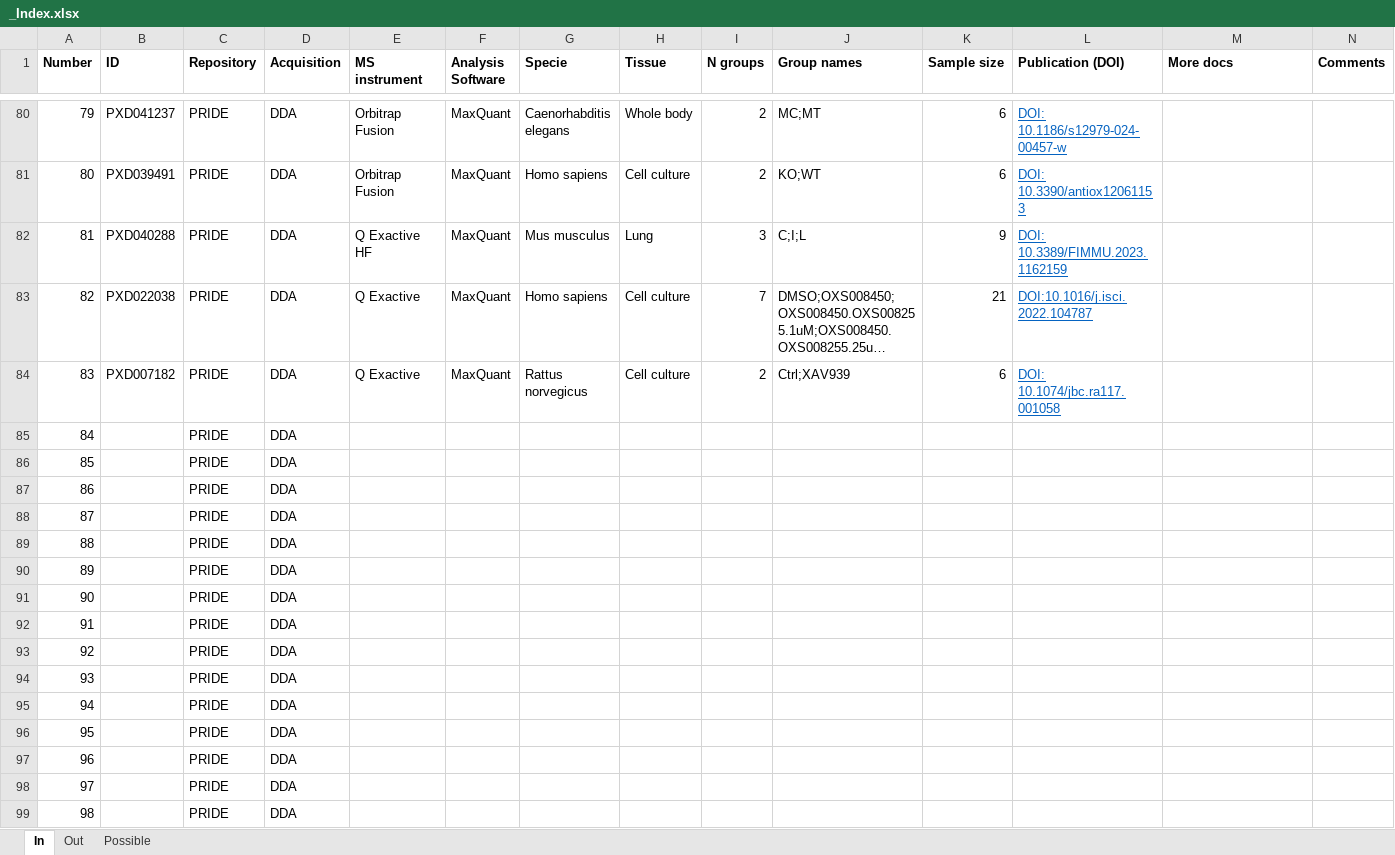
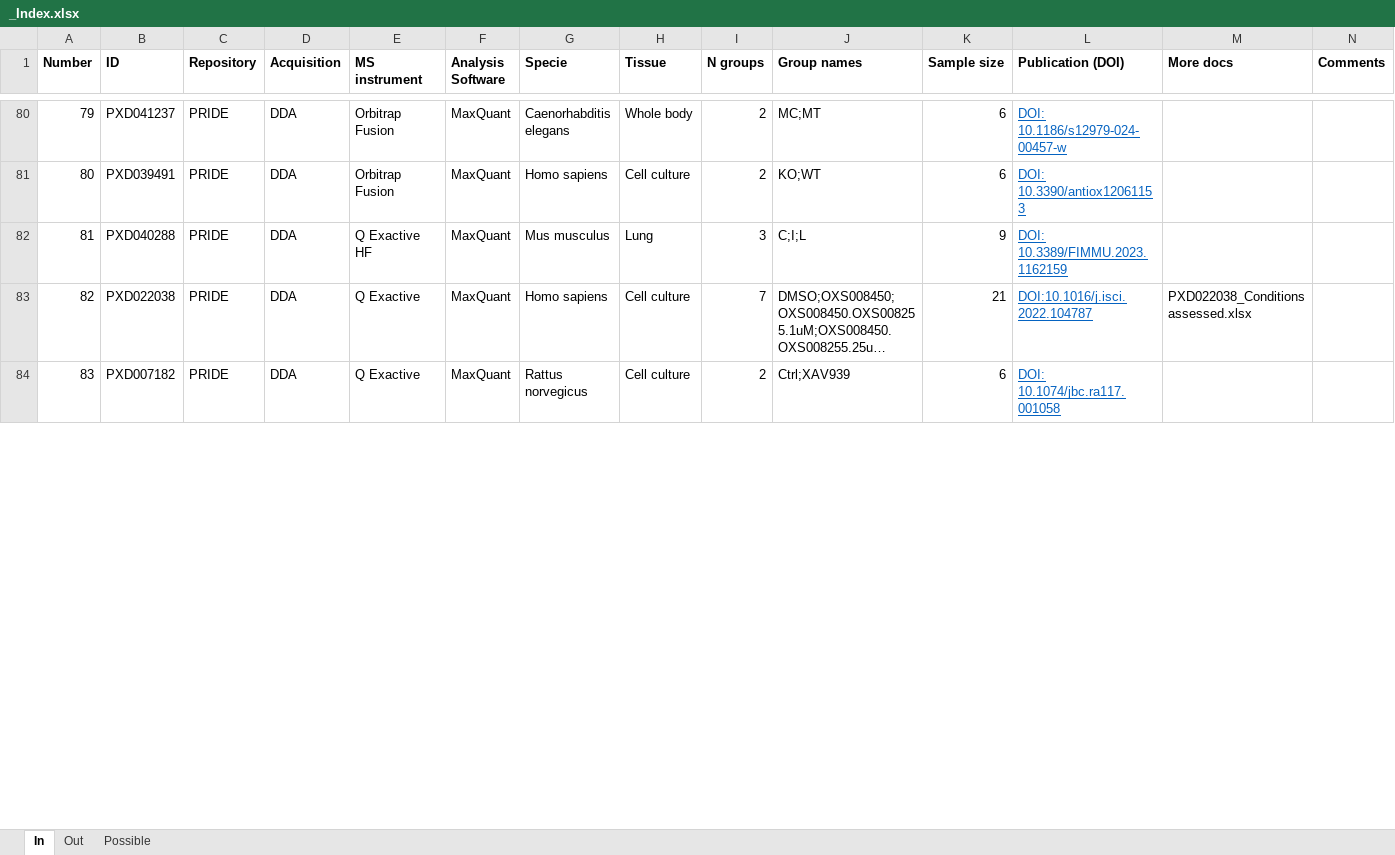
Before and after one commit to juliagcurras/normScore-development, an Excel workbook: goldStandard/_Index.xlsx, sheet In, drawn as a sheet; only a part is shown, gaps mark what is left out; long unchanged cells end in …; values as stored, in another font and other column widths than the file's, no borders; removed rows and columns are numbered as before the commit, all else as after; the diff covers the shown part only; the diff names each change by its address in the sheet, - before the commit and + after, or states it on an @@ line.

```diff
--- a/goldStandard/_Index.xlsx (sheet In)
+++ b/goldStandard/_Index.xlsx (sheet In)
-M83 (More docs): (empty)
+M83 (More docs): PXD022038_Conditionsassessed.xlsx
-row 85: 84 |  | PRIDE | DDA
-row 86: 85 |  | PRIDE | DDA
-row 87: 86 |  | PRIDE | DDA
-row 88: 87 |  | PRIDE | DDA
-row 89: 88 |  | PRIDE | DDA
-row 90: 89 |  | PRIDE | DDA
-row 91: 90 |  | PRIDE | DDA
-row 92: 91 |  | PRIDE | DDA
-row 93: 92 |  | PRIDE | DDA
-row 94: 93 |  | PRIDE | DDA
-row 95: 94 |  | PRIDE | DDA
-row 96: 95 |  | PRIDE | DDA
-row 97: 96 |  | PRIDE | DDA
-row 98: 97 |  | PRIDE | DDA
-row 99: 98 |  | PRIDE | DDA
```
Also changed, not shown: 17 added rows and 3 removed rows elsewhere in this sheet, sheet Possible.
